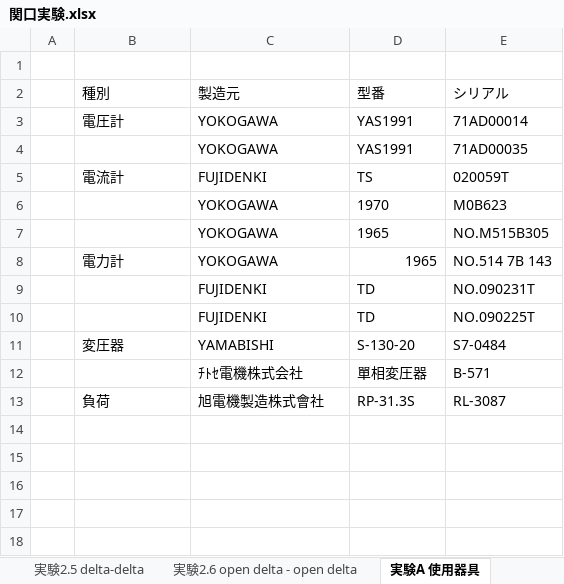
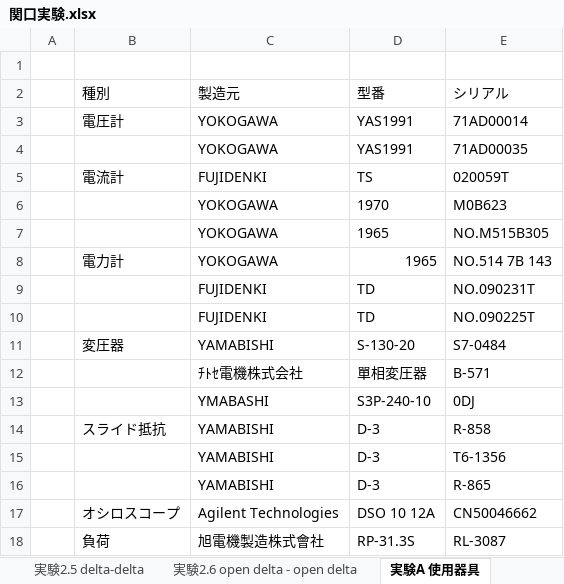
Before and after one commit to 12r9p/4e_zikken, an Excel workbook: 3_sekiguchi/関口実験.xlsx, sheet 実験A 使用器具, drawn as a sheet; values as stored, in another font and other column widths than the file's, no borders; the diff names each change by its address in the sheet, - before the commit and + after, or states it on an @@ line.

Commit message:
Excel更新

```diff
--- a/3_sekiguchi/関口実験.xlsx (sheet 実験A 使用器具)
+++ b/3_sekiguchi/関口実験.xlsx (sheet 実験A 使用器具)
+row 13:  |  | YMABASHI | S3P-240-10 | 0DJ
+row 14:  | スライド抵抗 | YAMABISHI | D-3 | R-858
+row 15:  |  | YAMABISHI | D-3 | T6-1356
+row 16:  |  | YAMABISHI | D-3 | R-865
+row 17:  | オシロスコープ | Agilent Technologies | DSO 10 12A | CN50046662
```
Also changed, not shown: charts or pictures, 1 other file.
